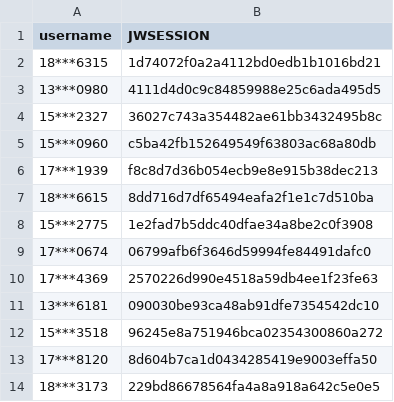
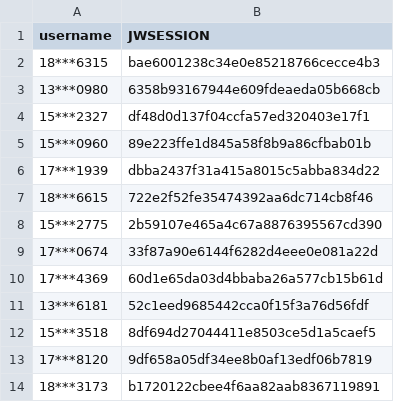
Before and after one commit to wangyuxiang123/XPUWeeklypunch, a CSV file: jwsession.csv, drawn as a sheet.

Commit message:
update

```diff
--- a/jwsession.csv
+++ b/jwsession.csv
@@ -1,14 +1,14 @@
 username,JWSESSION
-18***6315,1d74072f0a2a4112bd0edb1b1016bd21
-13***0980,4111d4d0c9c84859988e25c6ada495d5
-15***2327,36027c743a354482ae61bb3432495b8c
-15***0960,c5ba42fb152649549f63803ac68a80db
-17***1939,f8c8d7d36b054ecb9e8e915b38dec213
-18***6615,8dd716d7df65494eafa2f1e1c7d510ba
-15***2775,1e2fad7b5ddc40dfae34a8be2c0f3908
-17***0674,06799afb6f3646d59994fe84491dafc0
-17***4369,2570226d990e4518a59db4ee1f23fe63
-13***6181,090030be93ca48ab91dfe7354542dc10
-15***3518,96245e8a751946bca02354300860a272
-17***8120,8d604b7ca1d0434285419e9003effa50
-18***3173,229bd86678564fa4a8a918a642c5e0e5
+18***6315,bae6001238c34e0e85218766cecce4b3
+13***0980,6358b93167944e609fdeaeda05b668cb
+15***2327,df48d0d137f04ccfa57ed320403e17f1
+15***0960,89e223ffe1d845a58f8b9a86cfbab01b
+17***1939,dbba2437f31a415a8015c5abba834d22
+18***6615,722e2f52fe35474392aa6dc714cb8f46
+15***2775,2b59107e465a4c67a8876395567cd390
+17***0674,33f87a90e6144f6282d4eee0e081a22d
+17***4369,60d1e65da03d4bbaba26a577cb15b61d
+13***6181,52c1eed9685442cca0f15f3a76d56fdf
+15***3518,8df694d27044411e8503ce5d1a5caef5
+17***8120,9df658a05df34ee8b0af13edf06b7819
+18***3173,b1720122cbee4f6aa82aab8367119891
```
